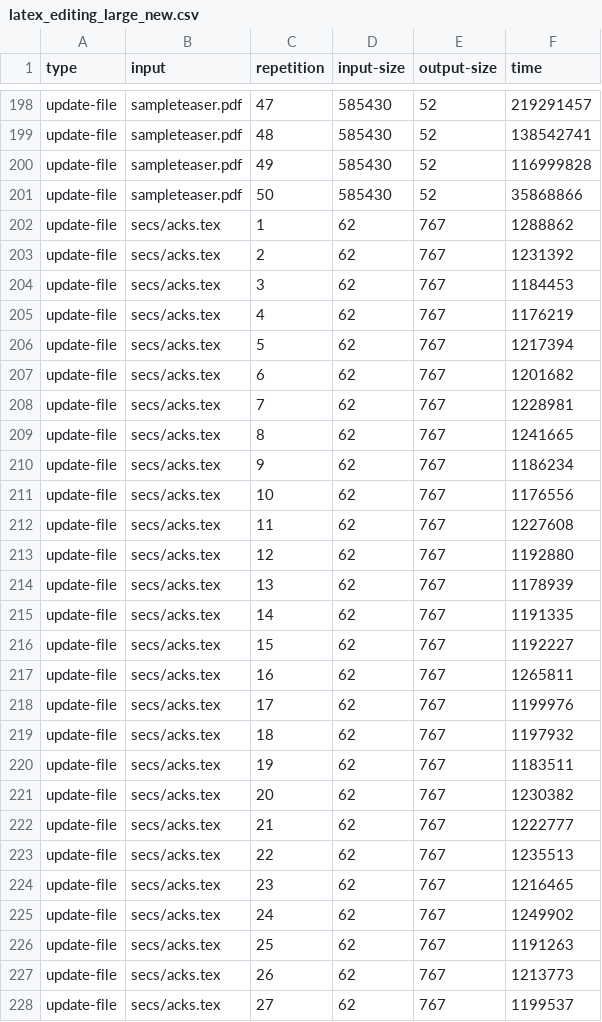
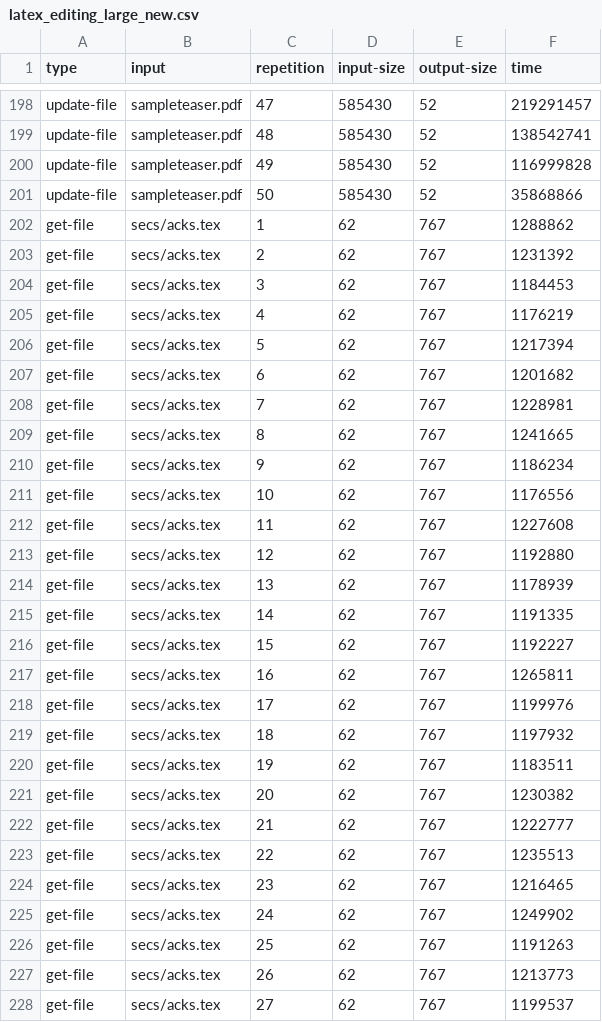
Before and after one commit to spcl/praas-benchmarks, a CSV file: asplos_2024/latex-serving/data/latex_editing_large_new.csv, drawn as a sheet; only a part is shown, gaps mark what is left out; the diff covers the shown part only.

```diff
--- a/asplos_2024/latex-serving/data/latex_editing_large_new.csv
+++ b/asplos_2024/latex-serving/data/latex_editing_large_new.csv
@@ -201,28 +201,28 @@ update-file,sampleteaser.pdf,49,585430,52,116999828
 update-file,sampleteaser.pdf,50,585430,52,35868866
-update-file,secs/acks.tex,1,62,767,1288862
-update-file,secs/acks.tex,2,62,767,1231392
-update-file,secs/acks.tex,3,62,767,1184453
-update-file,secs/acks.tex,4,62,767,1176219
-update-file,secs/acks.tex,5,62,767,1217394
-update-file,secs/acks.tex,6,62,767,1201682
-update-file,secs/acks.tex,7,62,767,1228981
-update-file,secs/acks.tex,8,62,767,1241665
-update-file,secs/acks.tex,9,62,767,1186234
-update-file,secs/acks.tex,10,62,767,1176556
-update-file,secs/acks.tex,11,62,767,1227608
-update-file,secs/acks.tex,12,62,767,1192880
-update-file,secs/acks.tex,13,62,767,1178939
-update-file,secs/acks.tex,14,62,767,1191335
-update-file,secs/acks.tex,15,62,767,1192227
-update-file,secs/acks.tex,16,62,767,1265811
-update-file,secs/acks.tex,17,62,767,1199976
-update-file,secs/acks.tex,18,62,767,1197932
-update-file,secs/acks.tex,19,62,767,1183511
-update-file,secs/acks.tex,20,62,767,1230382
-update-file,secs/acks.tex,21,62,767,1222777
-update-file,secs/acks.tex,22,62,767,1235513
-update-file,secs/acks.tex,23,62,767,1216465
-update-file,secs/acks.tex,24,62,767,1249902
-update-file,secs/acks.tex,25,62,767,1191263
-update-file,secs/acks.tex,26,62,767,1213773
-update-file,secs/acks.tex,27,62,767,1199537
+get-file,secs/acks.tex,1,62,767,1288862
+get-file,secs/acks.tex,2,62,767,1231392
+get-file,secs/acks.tex,3,62,767,1184453
+get-file,secs/acks.tex,4,62,767,1176219
+get-file,secs/acks.tex,5,62,767,1217394
+get-file,secs/acks.tex,6,62,767,1201682
+get-file,secs/acks.tex,7,62,767,1228981
+get-file,secs/acks.tex,8,62,767,1241665
+get-file,secs/acks.tex,9,62,767,1186234
+get-file,secs/acks.tex,10,62,767,1176556
+get-file,secs/acks.tex,11,62,767,1227608
+get-file,secs/acks.tex,12,62,767,1192880
+get-file,secs/acks.tex,13,62,767,1178939
+get-file,secs/acks.tex,14,62,767,1191335
+get-file,secs/acks.tex,15,62,767,1192227
+get-file,secs/acks.tex,16,62,767,1265811
+get-file,secs/acks.tex,17,62,767,1199976
+get-file,secs/acks.tex,18,62,767,1197932
+get-file,secs/acks.tex,19,62,767,1183511
+get-file,secs/acks.tex,20,62,767,1230382
+get-file,secs/acks.tex,21,62,767,1222777
+get-file,secs/acks.tex,22,62,767,1235513
+get-file,secs/acks.tex,23,62,767,1216465
+get-file,secs/acks.tex,24,62,767,1249902
+get-file,secs/acks.tex,25,62,767,1191263
+get-file,secs/acks.tex,26,62,767,1213773
+get-file,secs/acks.tex,27,62,767,1199537
```
Also changed, not shown: 173 edited cells elsewhere in this file, asplos_2024/latex-serving/data/latex_editing_large.csv, asplos_2024/latex-serving/data/latex_editing_largest.csv, 5 other files.
